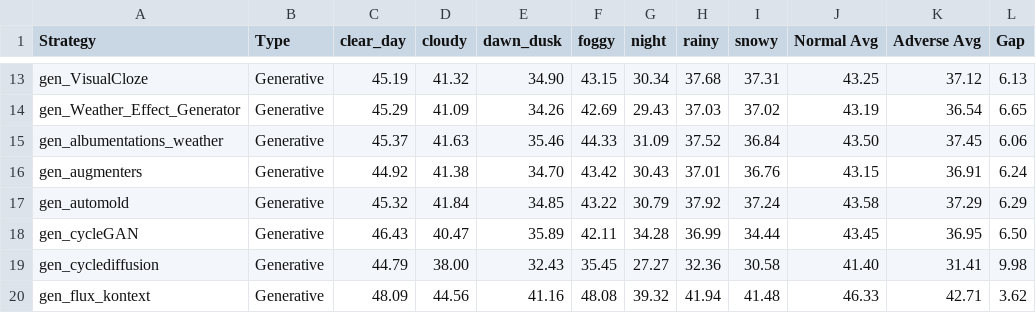
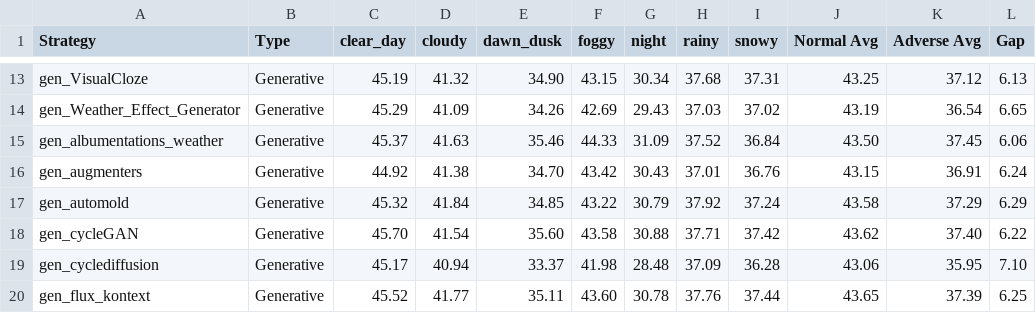
Before and after one commit to carhartt21/PROVE, a CSV file: result_figures/leaderboard/per_domain_breakdown.csv, drawn as a sheet; only a part is shown, gaps mark what is left out; the diff covers the shown part only.

```diff
--- a/result_figures/leaderboard/per_domain_breakdown.csv
+++ b/result_figures/leaderboard/per_domain_breakdown.csv
@@ -17,4 +17,4 @@ gen_augmenters,Generative,44.92,41.38,34.70,43.42,30.43,37.01,36.76,43.15,36.91,
 gen_automold,Generative,45.32,41.84,34.85,43.22,30.79,37.92,37.24,43.58,37.29,6.29
-gen_cycleGAN,Generative,46.43,40.47,35.89,42.11,34.28,36.99,34.44,43.45,36.95,6.50
-gen_cyclediffusion,Generative,44.79,38.00,32.43,35.45,27.27,32.36,30.58,41.40,31.41,9.98
-gen_flux_kontext,Generative,48.09,44.56,41.16,48.08,39.32,41.94,41.48,46.33,42.71,3.62
+gen_cycleGAN,Generative,45.70,41.54,35.60,43.58,30.88,37.71,37.42,43.62,37.40,6.22
+gen_cyclediffusion,Generative,45.17,40.94,33.37,41.98,28.48,37.09,36.28,43.06,35.95,7.10
+gen_flux_kontext,Generative,45.52,41.77,35.11,43.60,30.78,37.76,37.44,43.65,37.39,6.25
```
Also changed, not shown: 4 removed rows and 10 edited cells elsewhere in this file, result_figures/leaderboard/per_dataset_breakdown.csv, result_figures/leaderboard/per_domain_coverage.csv, 11 other files.
